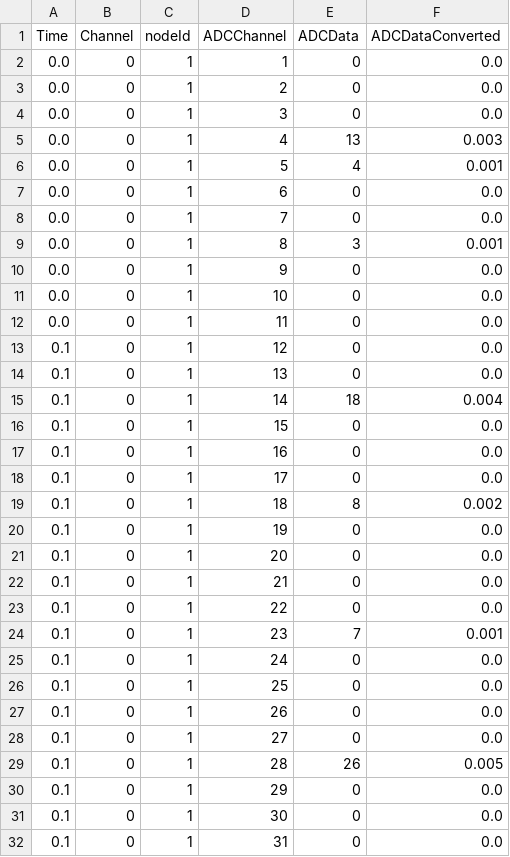
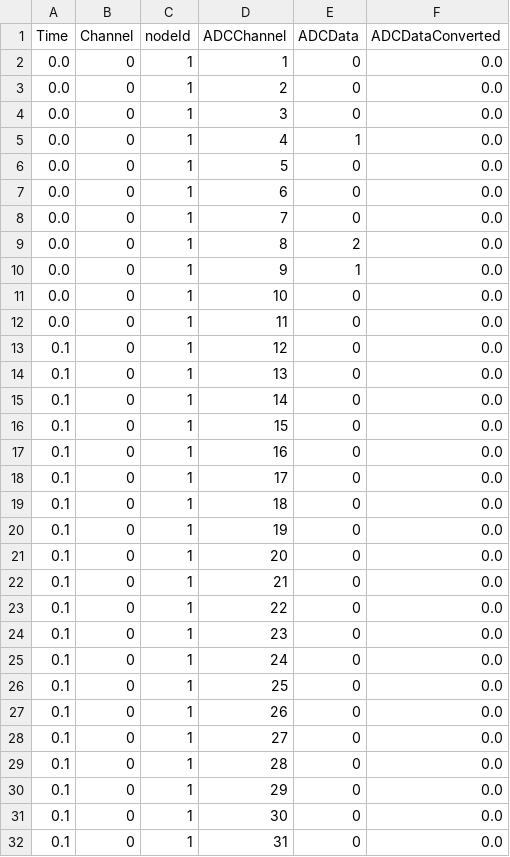
Before and after one commit to ahmedqamesh/canmops, a CSV file: output_data/adc_data_trial.csv, drawn as a sheet; only a part is shown; the diff covers the shown part only.

```diff
--- a/output_data/adc_data_trial.csv
+++ b/output_data/adc_data_trial.csv
@@ -4,8 +4,8 @@ Time,Channel,nodeId,ADCChannel,ADCData,ADCDataConverted
 0.0,0,1,3,0,0.0
-0.0,0,1,4,13,0.003
-0.0,0,1,5,4,0.001
+0.0,0,1,4,1,0.0
+0.0,0,1,5,0,0.0
 0.0,0,1,6,0,0.0
 0.0,0,1,7,0,0.0
-0.0,0,1,8,3,0.001
-0.0,0,1,9,0,0.0
+0.0,0,1,8,2,0.0
+0.0,0,1,9,1,0.0
 0.0,0,1,10,0,0.0
@@ -14,3 +14,3 @@ Time,Channel,nodeId,ADCChannel,ADCData,ADCDataConverted
 0.1,0,1,13,0,0.0
-0.1,0,1,14,18,0.004
+0.1,0,1,14,0,0.0
 0.1,0,1,15,0,0.0
@@ -18,3 +18,3 @@ Time,Channel,nodeId,ADCChannel,ADCData,ADCDataConverted
 0.1,0,1,17,0,0.0
-0.1,0,1,18,8,0.002
+0.1,0,1,18,0,0.0
 0.1,0,1,19,0,0.0
@@ -23,3 +23,3 @@ Time,Channel,nodeId,ADCChannel,ADCData,ADCDataConverted
 0.1,0,1,22,0,0.0
-0.1,0,1,23,7,0.001
+0.1,0,1,23,0,0.0
 0.1,0,1,24,0,0.0
@@ -28,3 +28,3 @@ Time,Channel,nodeId,ADCChannel,ADCData,ADCDataConverted
 0.1,0,1,27,0,0.0
-0.1,0,1,28,26,0.005
+0.1,0,1,28,0,0.0
 0.1,0,1,29,0,0.0
```
Also changed, not shown: 2 edited cells elsewhere in this file, 21 other files.
